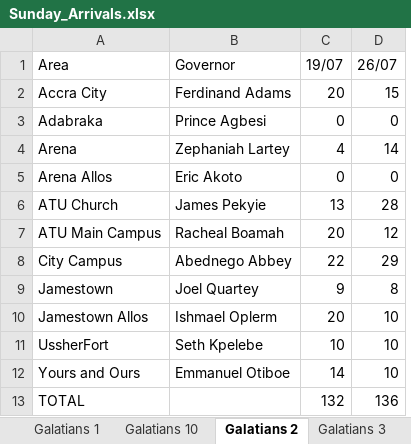
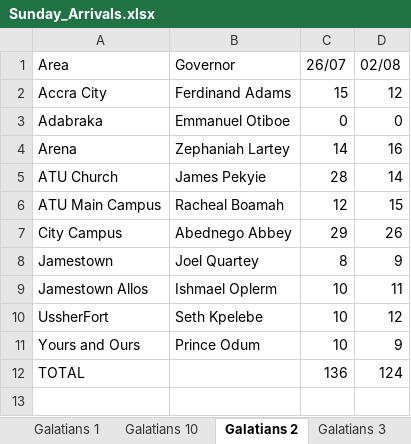
Before and after one commit to dabick14/midweekdata, an Excel workbook: Sunday_Arrivals.xlsx, sheet Galatians 2, drawn as a sheet; values as stored, in another font and other column widths than the file's, no borders; removed rows and columns are numbered as before the commit, all else as after; the diff names each change by its address in the sheet, - before the commit and + after, or states it on an @@ line.

```diff
--- a/Sunday_Arrivals.xlsx (sheet Galatians 2)
+++ b/Sunday_Arrivals.xlsx (sheet Galatians 2)
-column C (19/07), rows 2-4: 20 | 0 | 4; rows 6-13: 13 | 20 | 22 | 9 | 20 | 10 | 14 | 132
+column D (02/08), rows 2-12: 12 | 0 | 16 | 14 | 15 | 26 | 9 | 11 | 12 | 9 | 124
-B3 (Governor): Prince Agbesi
+B3 (Governor): Emmanuel Otiboe
-row 5: Arena Allos | Eric Akoto | 0 | 0
-B11 (Governor): Emmanuel Otiboe
+B11 (Governor): Prince Odum
```
Also changed, not shown: sheet Galatians 1, sheet Galatians 10, sheet Colossians 1, sheet Colossians 4, sheet Galatians 4, sheet Colossians 3, 9 more sheets.
